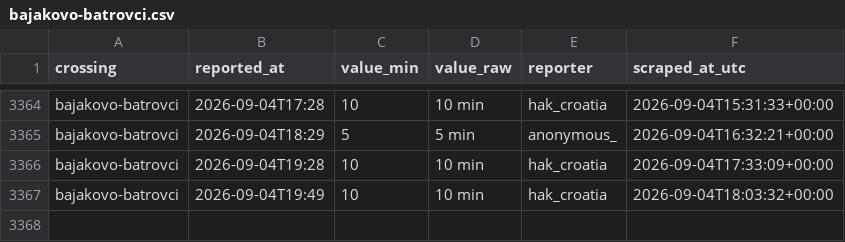
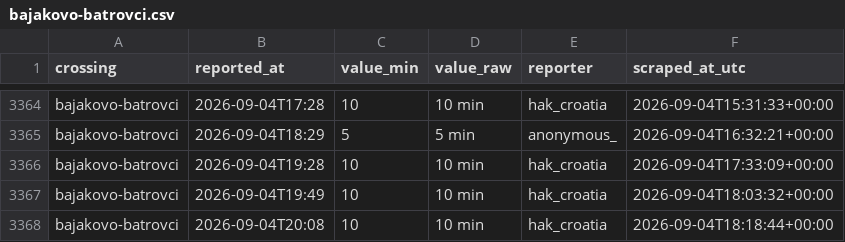
Before and after one commit to brankojosipovic/border-wait, a CSV file: data/bajakovo-batrovci.csv, drawn as a sheet; only a part is shown, gaps mark what is left out; the diff names each change by its address in the sheet, - before the commit and + after, or states it on an @@ line.

```diff
--- a/data/bajakovo-batrovci.csv
+++ b/data/bajakovo-batrovci.csv
+row 3368: bajakovo-batrovci | 2026-09-04T20:08 | 10 | 10 min | hak_croatia | 2026-09-04T18:18:44+00:00
```
Also changed, not shown: data/batrovci-bajakovo.csv, data/summary_monthly.csv.
